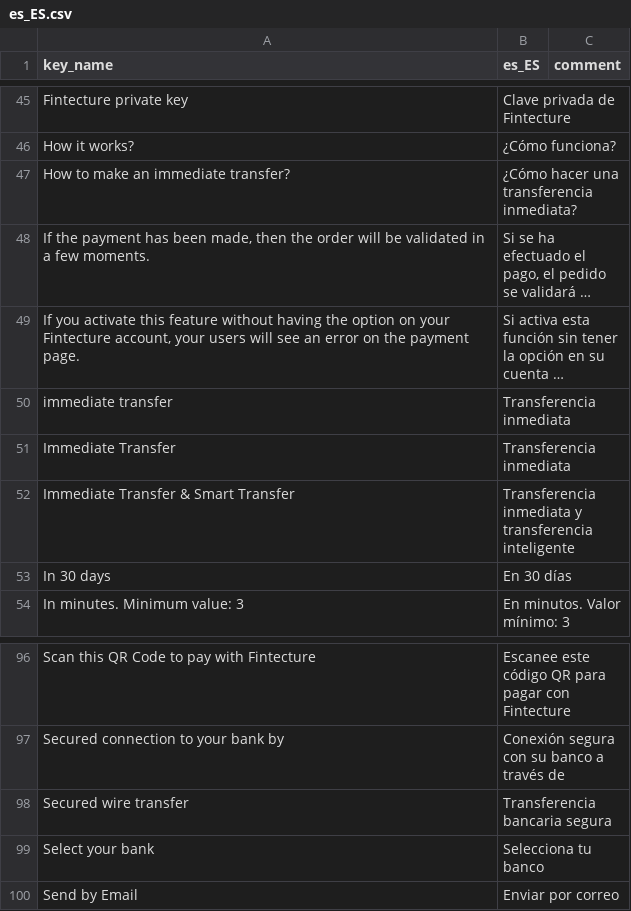
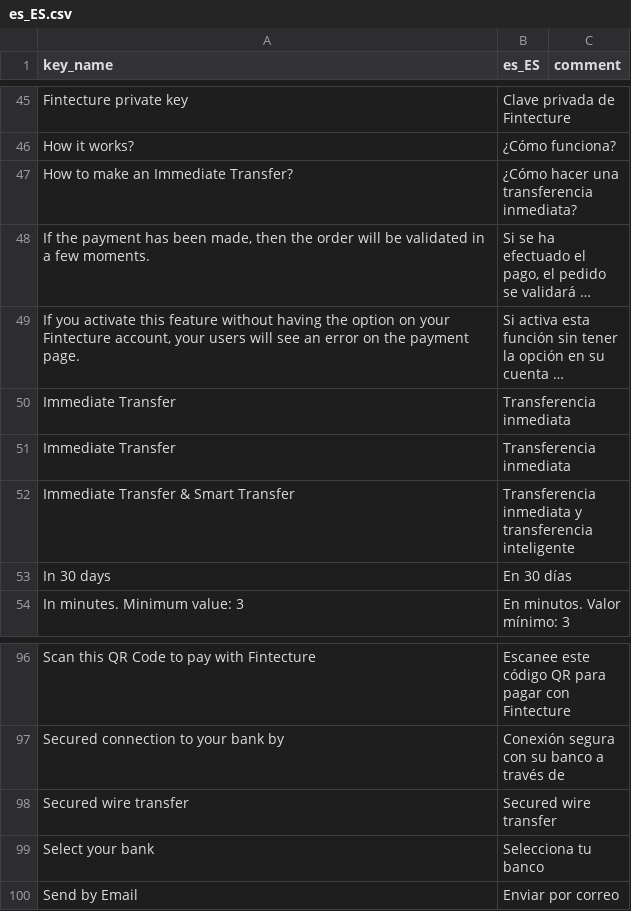
Before and after one commit to Fintecture/magento-hyva, a CSV file: i18n/es_ES.csv, drawn as a sheet; only a part is shown, gaps mark what is left out; long unchanged cells end in …; the diff names each change by its address in the sheet, - before the commit and + after, or states it on an @@ line.

```diff
--- a/i18n/es_ES.csv
+++ b/i18n/es_ES.csv
-A47 (key_name): How to make an immediate transfer?
+A47 (key_name): How to make an Immediate Transfer?
-A50 (key_name): immediate transfer
+A50 (key_name): Immediate Transfer
-B98 (es_ES): Transferencia bancaria segura
+B98 (es_ES): Secured wire transfer
```
Also changed, not shown: i18n/en_US.csv, i18n/fr_FR.csv, 18 other files.
